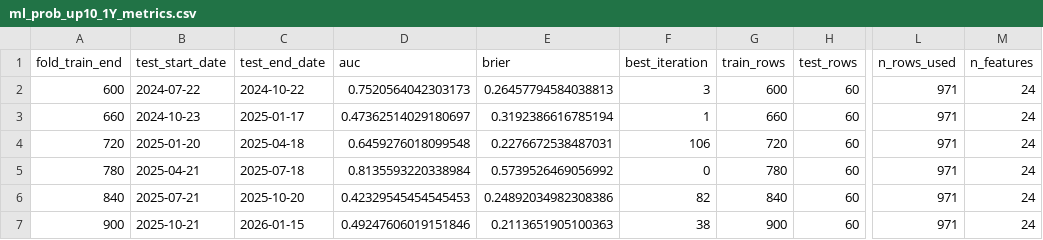
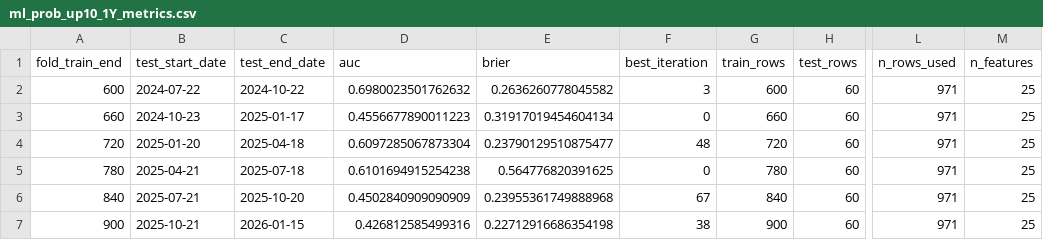
Before and after one commit to gomtang-dori/Korea-Gomtang-Index, a CSV file: data/analysis/ml_prob_up10_1Y_metrics.csv, drawn as a sheet; only a part is shown, gaps mark what is left out; the diff names each change by its address in the sheet, - before the commit and + after, or states it on an @@ line.

```diff
--- a/data/analysis/ml_prob_up10_1Y_metrics.csv
+++ b/data/analysis/ml_prob_up10_1Y_metrics.csv
-D2 (auc): 0.7520564042303173
+D2 (auc): 0.6980023501762632
-E2 (brier): 0.26457794584038813
+E2 (brier): 0.2636260778045582
-M2:M7 (n_features): 24
+M2:M7 (n_features): 25
-D3 (auc): 0.47362514029180697
+D3 (auc): 0.4556677890011223
-E3 (brier): 0.3192386616785194
+E3 (brier): 0.31917019454604134
-F3 (best_iteration): 1
+F3 (best_iteration): 0
-D4 (auc): 0.6459276018099548
+D4 (auc): 0.6097285067873304
-E4 (brier): 0.2276672538487031
+E4 (brier): 0.23790129510875477
-F4 (best_iteration): 106
+F4 (best_iteration): 48
-D5 (auc): 0.8135593220338984
+D5 (auc): 0.6101694915254238
-E5 (brier): 0.5739526469056992
+E5 (brier): 0.564776820391625
-D6 (auc): 0.42329545454545453
+D6 (auc): 0.4502840909090909
-E6 (brier): 0.24892034982308386
+E6 (brier): 0.23955361749888968
-F6 (best_iteration): 82
+F6 (best_iteration): 67
-D7 (auc): 0.49247606019151846
+D7 (auc): 0.426812585499316
-E7 (brier): 0.2113651905100363
+E7 (brier): 0.22712916686354198
```
Also changed, not shown: 14 other files.
